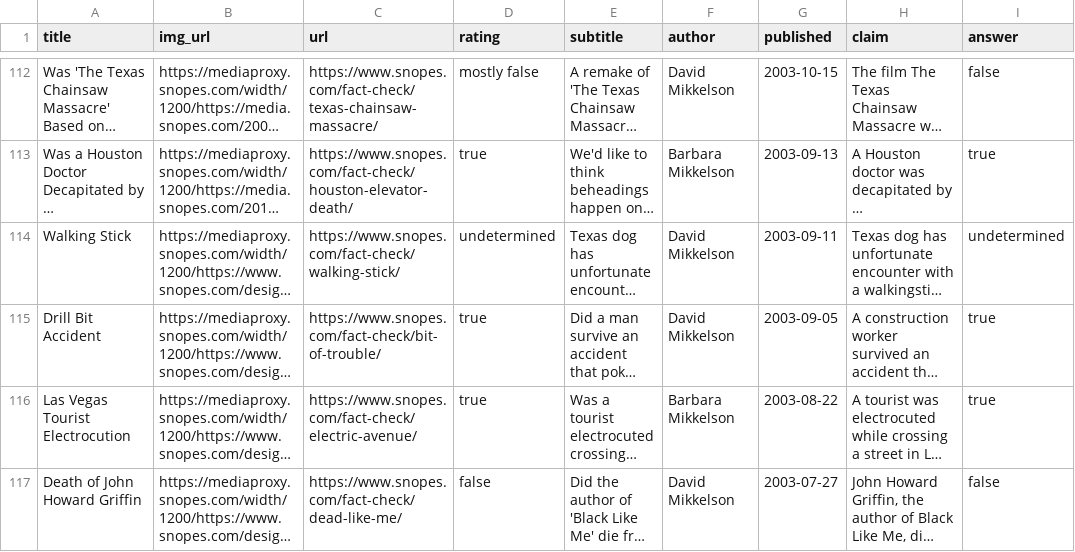
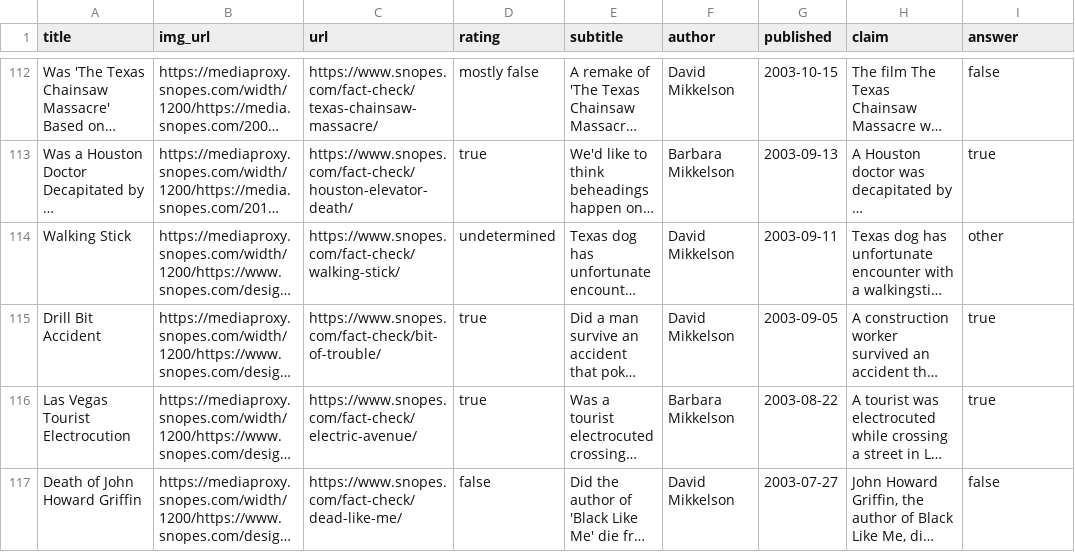
Before and after one commit to natrivera/tidytuesday, a CSV file: 2023/2023-10-31/horror_articles.csv, drawn as a sheet; only a part is shown, gaps mark what is left out; long unchanged cells end in …; the diff covers the shown part only; the diff names each change by its address in the sheet, - before the commit and + after, or states it on an @@ line.

```diff
--- a/2023/2023-10-31/horror_articles.csv
+++ b/2023/2023-10-31/horror_articles.csv
-I114 (answer): undetermined
+I114 (answer): other
```
Also changed, not shown: 19 edited cells elsewhere in this file.
